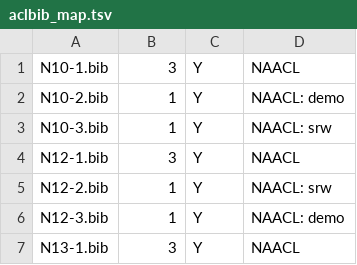
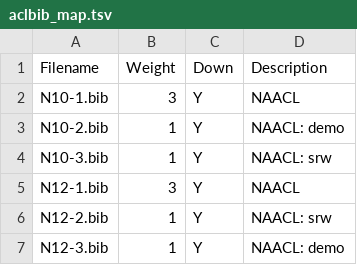
Before and after one commit to emory-courses/data-science, a TSV file: dat/aclbib_map.tsv, drawn as a sheet; only a part is shown; the shorter side is filled out with more unchanged rows.

Commit message:
Updated aclbib_map.tsv.

```diff
--- a/dat/aclbib_map.tsv
+++ b/dat/aclbib_map.tsv
@@ -1 +1,2 @@
+Filename	Weight	Down	Description
 N10-1.bib	3	Y	NAACL
```
Also changed, not shown: 1 other file.
